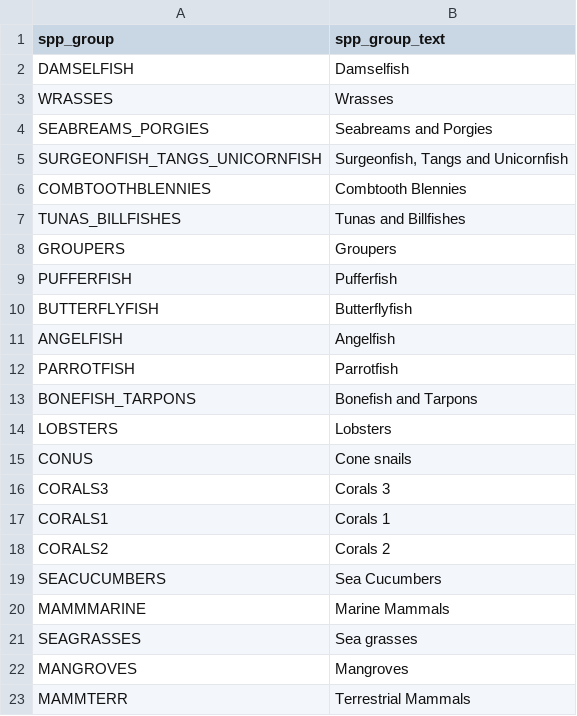
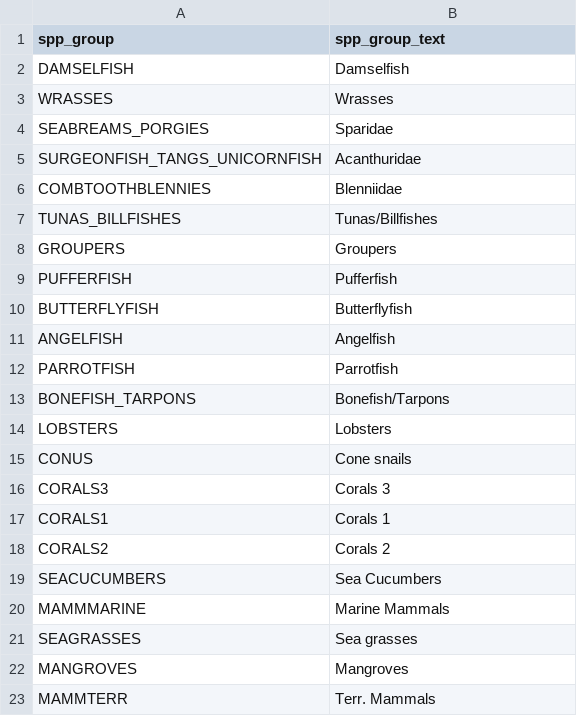
Before and after one commit to OHI-Science/IUCN-AquaMaps, a CSV file: sciname_lookups/spp_groupnames.csv, drawn as a sheet.

```diff
--- a/sciname_lookups/spp_groupnames.csv
+++ b/sciname_lookups/spp_groupnames.csv
@@ -3,6 +3,6 @@
 "WRASSES","Wrasses"
-"SEABREAMS_PORGIES","Seabreams and Porgies"
-"SURGEONFISH_TANGS_UNICORNFISH","Surgeonfish, Tangs and Unicornfish"
-"COMBTOOTHBLENNIES","Combtooth Blennies"
-"TUNAS_BILLFISHES","Tunas and Billfishes"
+"SEABREAMS_PORGIES","Sparidae"
+"SURGEONFISH_TANGS_UNICORNFISH","Acanthuridae"
+"COMBTOOTHBLENNIES","Blenniidae"
+"TUNAS_BILLFISHES","Tunas/Billfishes"
 "GROUPERS","Groupers"
@@ -12,3 +12,3 @@
 "PARROTFISH","Parrotfish"
-"BONEFISH_TARPONS","Bonefish and Tarpons"
+"BONEFISH_TARPONS","Bonefish/Tarpons"
 "LOBSTERS","Lobsters"
@@ -22,2 +22,2 @@
 "MANGROVES","Mangroves"
-"MAMMTERR","Terrestrial Mammals"
+"MAMMTERR","Terr. Mammals"
```
Also changed, not shown: 10 other files.
